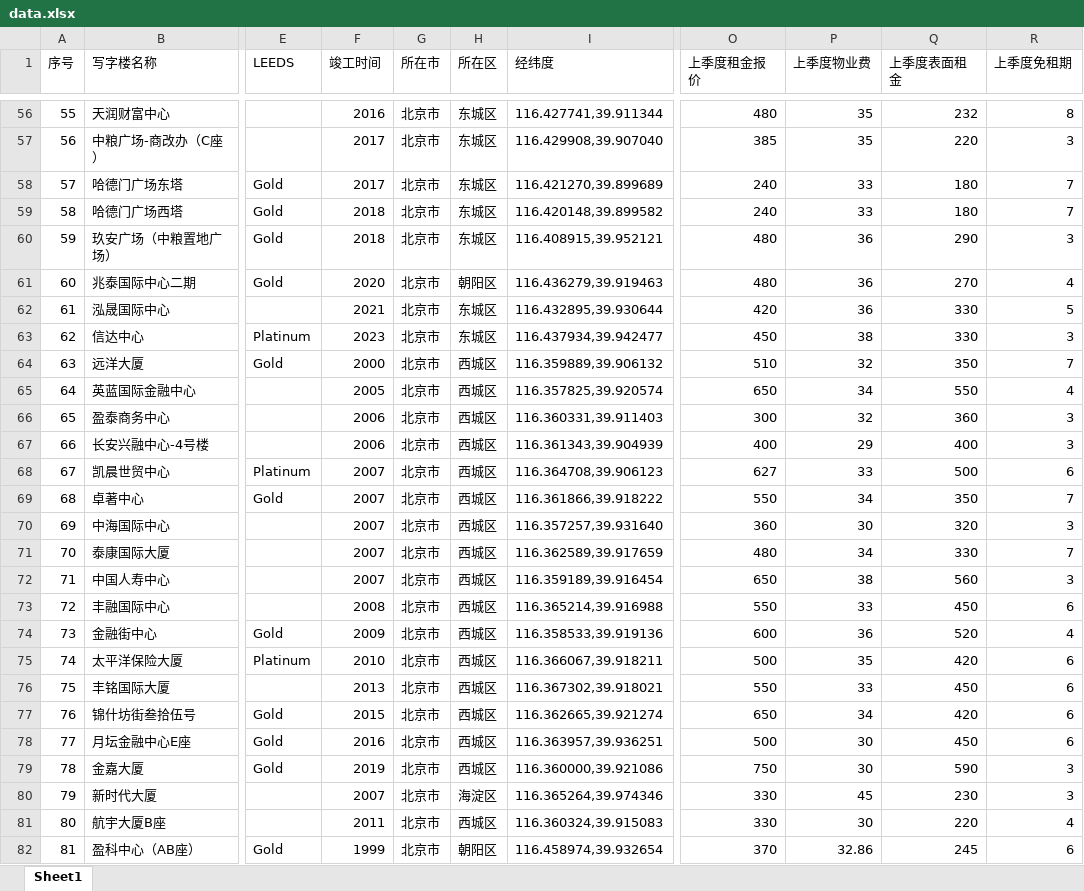
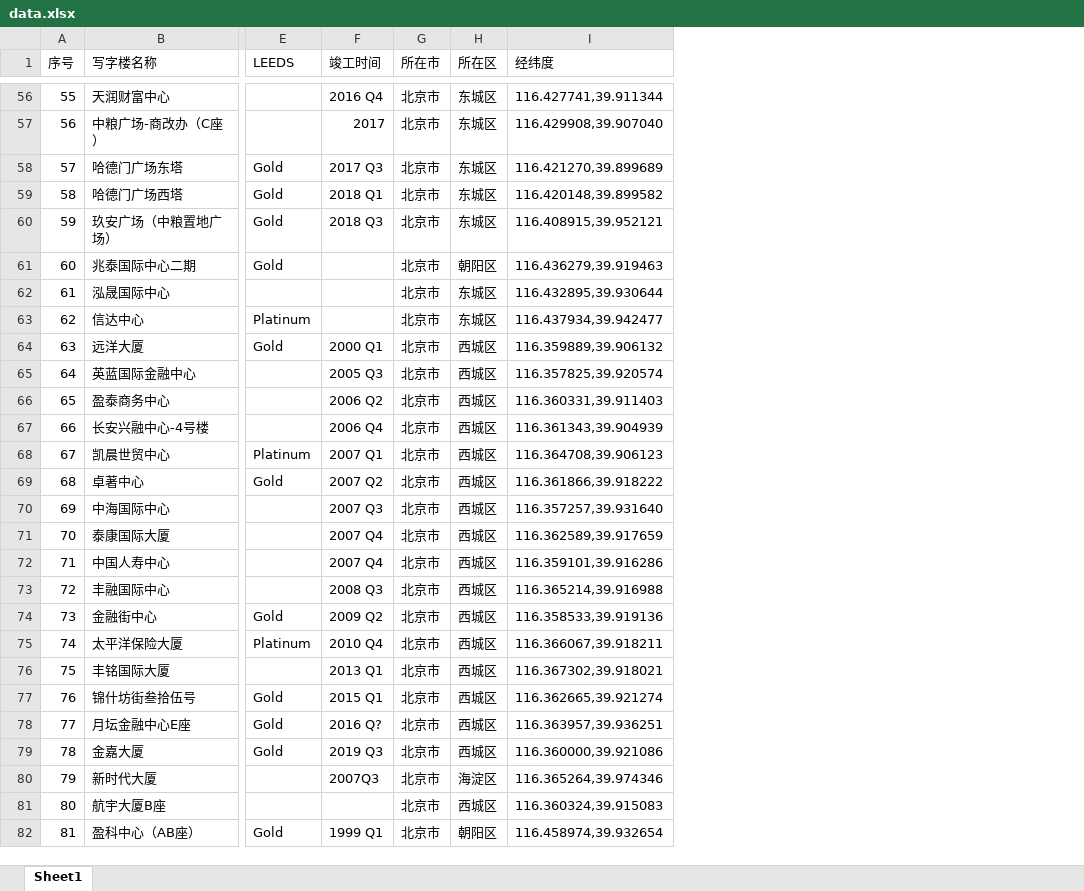
Before and after one commit to wateryh2004-beep/office-map, an Excel workbook: data.xlsx, sheet Sheet1, drawn as a sheet; only a part is shown, gaps mark what is left out; values as stored, in another font and other column widths than the file's, no cell formats; the diff covers the shown part only; the diff names each change by its address in the sheet, - before the commit and + after, or states it on an @@ line.

```diff
--- a/data.xlsx (sheet Sheet1)
+++ b/data.xlsx (sheet Sheet1)
-column O (上季度租金报价), rows 56-82: 480 | 385 | 240 | 240 | 480 | 480 | 420 | 450 | 510 | 650 | 300 | 400 | 627 | 550 | 360 | 480 | 650 | 550 | 600 | 500 | 550 | 650 | 500 | 750 | 330 | 330 | 370
-column P (上季度物业费), rows 56-82: 35 | 35 | 33 | 33 | 36 | 36 | 36 | 38 | 32 | 34 | 32 | 29 | 33 | 34 | 30 | 34 | 38 | 33 | 36 | 35 | 33 | 34 | 30 | 30 | 45 | 30 | 32.86
-column Q (上季度表面租金), rows 56-82: 232 | 220 | 180 | 180 | 290 | 270 | 330 | 330 | 350 | 550 | 360 | 400 | 500 | 350 | 320 | 330 | 560 | 450 | 520 | 420 | 450 | 420 | 450 | 590 | 230 | 220 | 245
-column R (上季度免租期), rows 56-82: 8 | 3 | 7 | 7 | 3 | 4 | 5 | 3 | 7 | 4 | 3 | 3 | 6 | 7 | 3 | 7 | 3 | 6 | 4 | 6 | 6 | 6 | 6 | 3 | 3 | 4 | 6
-F56 (竣工时间): 2016
+F56 (竣工时间): 2016 Q4
-F58 (竣工时间): 2017
+F58 (竣工时间): 2017 Q3
-F59 (竣工时间): 2018
+F59 (竣工时间): 2018 Q1
-F60 (竣工时间): 2018
+F60 (竣工时间): 2018 Q3
-F61 (竣工时间): 2020
+F61 (竣工时间): (empty)
-F62 (竣工时间): 2021
+F62 (竣工时间): (empty)
-F63 (竣工时间): 2023
+F63 (竣工时间): (empty)
-F64 (竣工时间): 2000
+F64 (竣工时间): 2000 Q1
-F65 (竣工时间): 2005
+F65 (竣工时间): 2005 Q3
-F66 (竣工时间): 2006
+F66 (竣工时间): 2006 Q2
-F67 (竣工时间): 2006
+F67 (竣工时间): 2006 Q4
-F68 (竣工时间): 2007
+F68 (竣工时间): 2007 Q1
-F69 (竣工时间): 2007
+F69 (竣工时间): 2007 Q2
-F70 (竣工时间): 2007
+F70 (竣工时间): 2007 Q3
-F71:F72 (竣工时间): 2007
+F71:F72 (竣工时间): 2007 Q4
-I72 (经纬度): 116.359189,39.916454
+I72 (经纬度): 116.359101,39.916286
-F73 (竣工时间): 2008
+F73 (竣工时间): 2008 Q3
-F74 (竣工时间): 2009
+F74 (竣工时间): 2009 Q2
-F75 (竣工时间): 2010
+F75 (竣工时间): 2010 Q4
-F76 (竣工时间): 2013
+F76 (竣工时间): 2013 Q1
-F77 (竣工时间): 2015
+F77 (竣工时间): 2015 Q1
-F78 (竣工时间): 2016
+F78 (竣工时间): 2016 Q?
-F79 (竣工时间): 2019
+F79 (竣工时间): 2019 Q3
-F80 (竣工时间): 2007
+F80 (竣工时间): 2007Q3
-F81 (竣工时间): 2011
+F81 (竣工时间): (empty)
-F82 (竣工时间): 1999
+F82 (竣工时间): 1999 Q1
```
Also changed, not shown: 1 removed row and 167 edited cells elsewhere in this sheet, cell formats.
